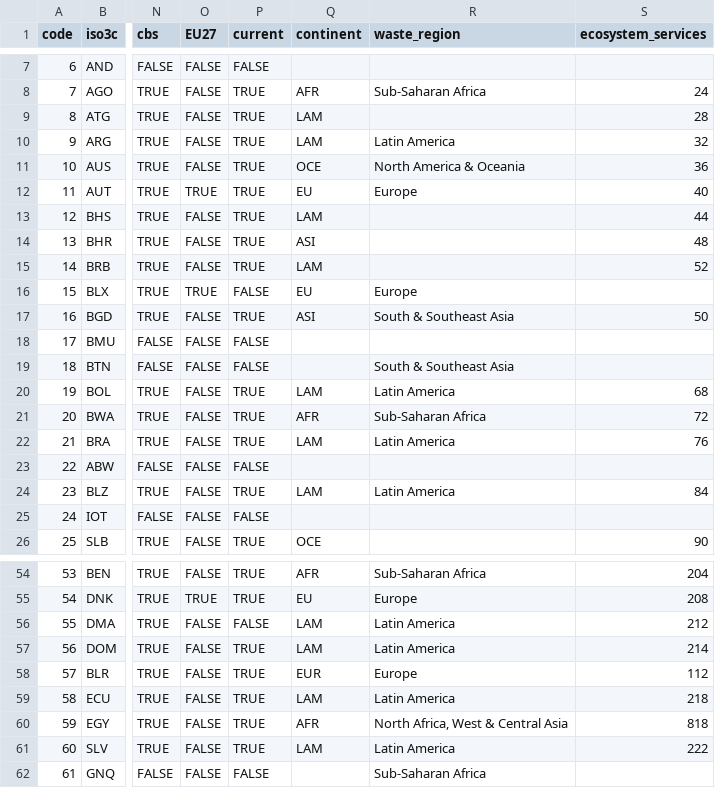
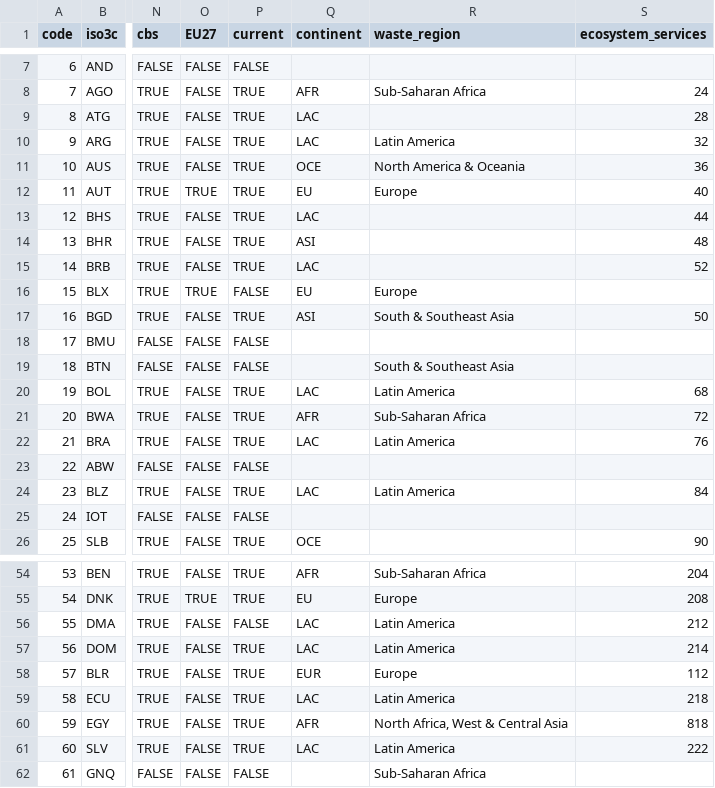
Before and after one commit to fineprint-global/fabio, a CSV file: inst/regions_full.csv, drawn as a sheet; only a part is shown, gaps mark what is left out; the diff covers the shown part only; the diff names each change by its address in the sheet, - before the commit and + after, or states it on an @@ line.

```diff
--- a/inst/regions_full.csv
+++ b/inst/regions_full.csv
-Q9:Q10 (continent): LAM
+Q9:Q10 (continent): LAC
-Q13 (continent): LAM
+Q13 (continent): LAC
-Q15 (continent): LAM
+Q15 (continent): LAC
-Q20 (continent): LAM
+Q20 (continent): LAC
-Q22 (continent): LAM
+Q22 (continent): LAC
-Q24 (continent): LAM
+Q24 (continent): LAC
-Q56:Q57 (continent): LAM
+Q56:Q57 (continent): LAC
-Q59 (continent): LAM
+Q59 (continent): LAC
-Q61 (continent): LAM
+Q61 (continent): LAC
```
Also changed, not shown: 24 edited cells elsewhere in this file, inst/regions_tidy.csv.
